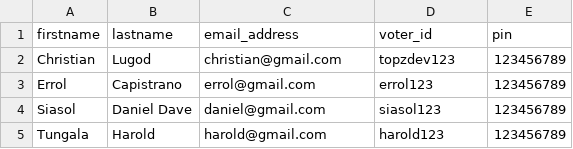
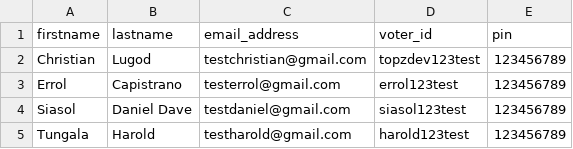
Before and after one commit to topzdev/tup-voting-sytem, a CSV file: server/src/templates/election_voter_members_template.csv, drawn as a sheet.

Commit message:
voter api tested

```diff
--- a/server/src/templates/election_voter_members_template.csv
+++ b/server/src/templates/election_voter_members_template.csv
@@ -1,5 +1,5 @@
 firstname,lastname,email_address,voter_id,pin
-Christian,Lugod,christian@gmail.com,topzdev123,123456789
-Errol,Capistrano,errol@gmail.com,errol123,123456789
-Siasol,Daniel Dave,daniel@gmail.com,siasol123,123456789
-Tungala,Harold,harold@gmail.com,harold123,123456789
+Christian,Lugod,testchristian@gmail.com,topzdev123test,123456789
+Errol,Capistrano,testerrol@gmail.com,errol123test,123456789
+Siasol,Daniel Dave,testdaniel@gmail.com,siasol123test,123456789
+Tungala,Harold,testharold@gmail.com,harold123test,123456789
```
Also changed, not shown: 11 other files.
